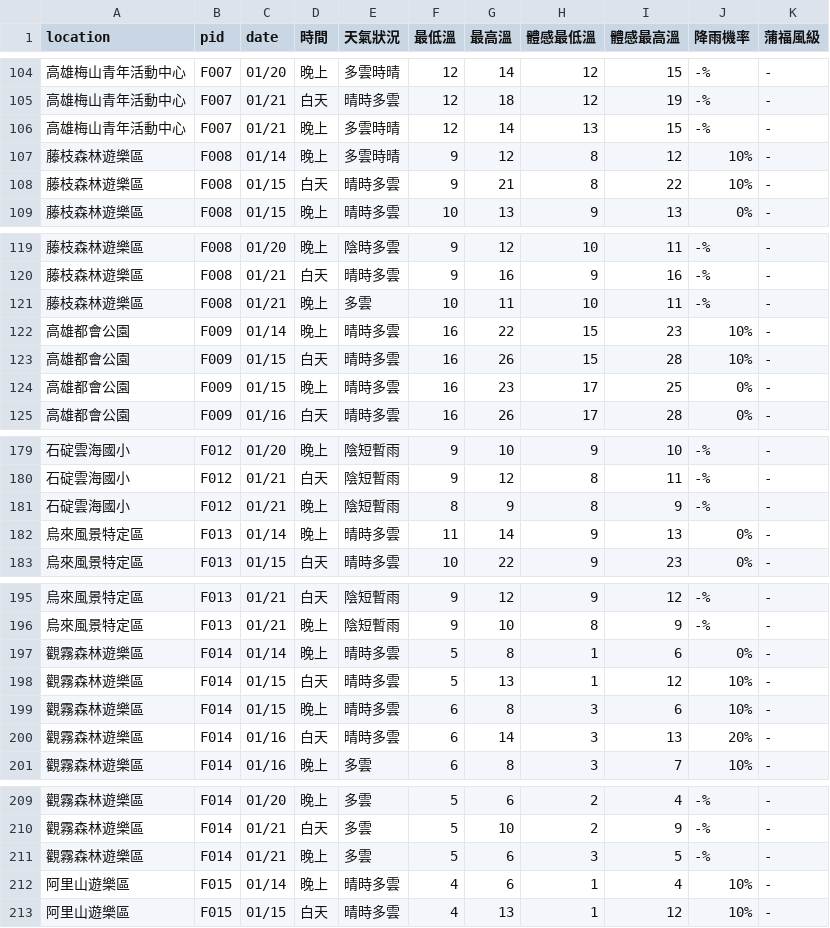
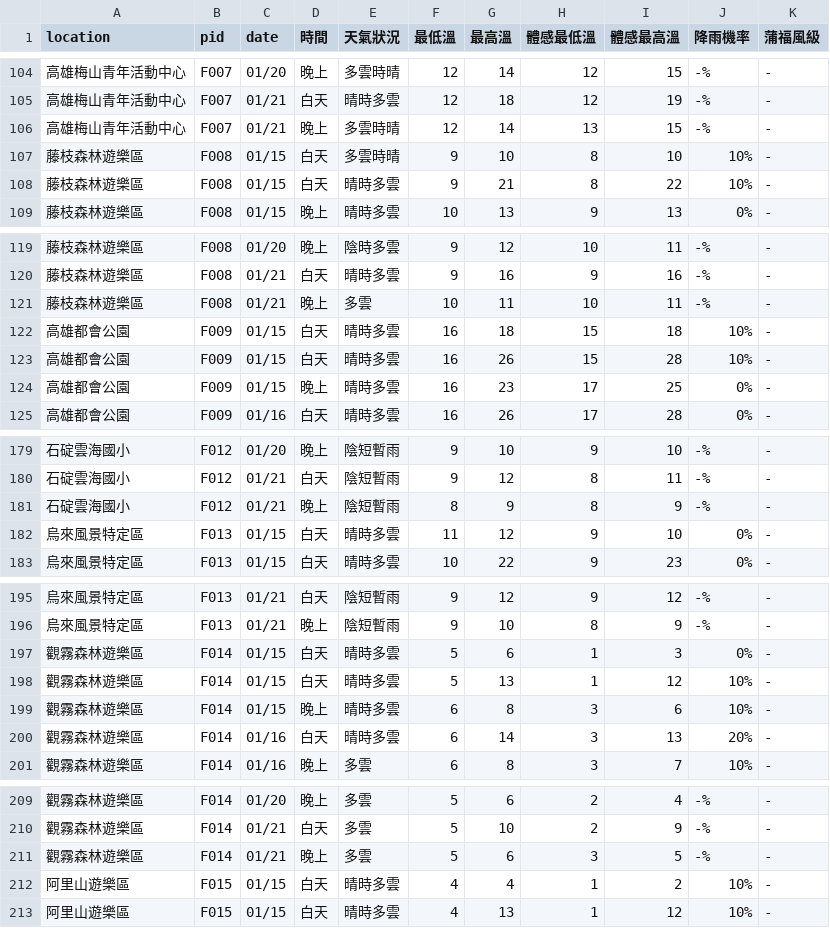
Before and after one commit to ryan841267-crypto/star_watching, a CSV file: all_taiwan_star_forecast.csv, drawn as a sheet; only a part is shown, gaps mark what is left out; the diff covers the shown part only.

```diff
--- a/all_taiwan_star_forecast.csv
+++ b/all_taiwan_star_forecast.csv
@@ -106,3 +106,3 @@
 高雄梅山青年活動中心,F007,01/21,晚上,多雲時晴,12,14,13,15,-%,-
-藤枝森林遊樂區,F008,01/14,晚上,多雲時晴,9,12,8,12,10%,-
+藤枝森林遊樂區,F008,01/15,白天,多雲時晴,9,10,8,10,10%,-
 藤枝森林遊樂區,F008,01/15,白天,晴時多雲,9,21,8,22,10%,-
@@ -121,3 +121,3 @@
 藤枝森林遊樂區,F008,01/21,晚上,多雲,10,11,10,11,-%,-
-高雄都會公園,F009,01/14,晚上,晴時多雲,16,22,15,23,10%,-
+高雄都會公園,F009,01/15,白天,晴時多雲,16,18,15,18,10%,-
 高雄都會公園,F009,01/15,白天,晴時多雲,16,26,15,28,10%,-
@@ -181,3 +181,3 @@
 石碇雲海國小,F012,01/21,晚上,陰短暫雨,8,9,8,9,-%,-
-烏來風景特定區,F013,01/14,晚上,晴時多雲,11,14,9,13,0%,-
+烏來風景特定區,F013,01/15,白天,晴時多雲,11,12,9,10,0%,-
 烏來風景特定區,F013,01/15,白天,晴時多雲,10,22,9,23,0%,-
@@ -196,3 +196,3 @@
 烏來風景特定區,F013,01/21,晚上,陰短暫雨,9,10,8,9,-%,-
-觀霧森林遊樂區,F014,01/14,晚上,晴時多雲,5,8,1,6,0%,-
+觀霧森林遊樂區,F014,01/15,白天,晴時多雲,5,6,1,3,0%,-
 觀霧森林遊樂區,F014,01/15,白天,晴時多雲,5,13,1,12,10%,-
@@ -211,3 +211,3 @@
 觀霧森林遊樂區,F014,01/21,晚上,多雲,5,6,3,5,-%,-
-阿里山遊樂區,F015,01/14,晚上,晴時多雲,4,6,1,4,10%,-
+阿里山遊樂區,F015,01/15,白天,晴時多雲,4,4,1,2,10%,-
 阿里山遊樂區,F015,01/15,白天,晴時多雲,4,13,1,12,10%,-
```
Also changed, not shown: 76 edited cells elsewhere in this file.
